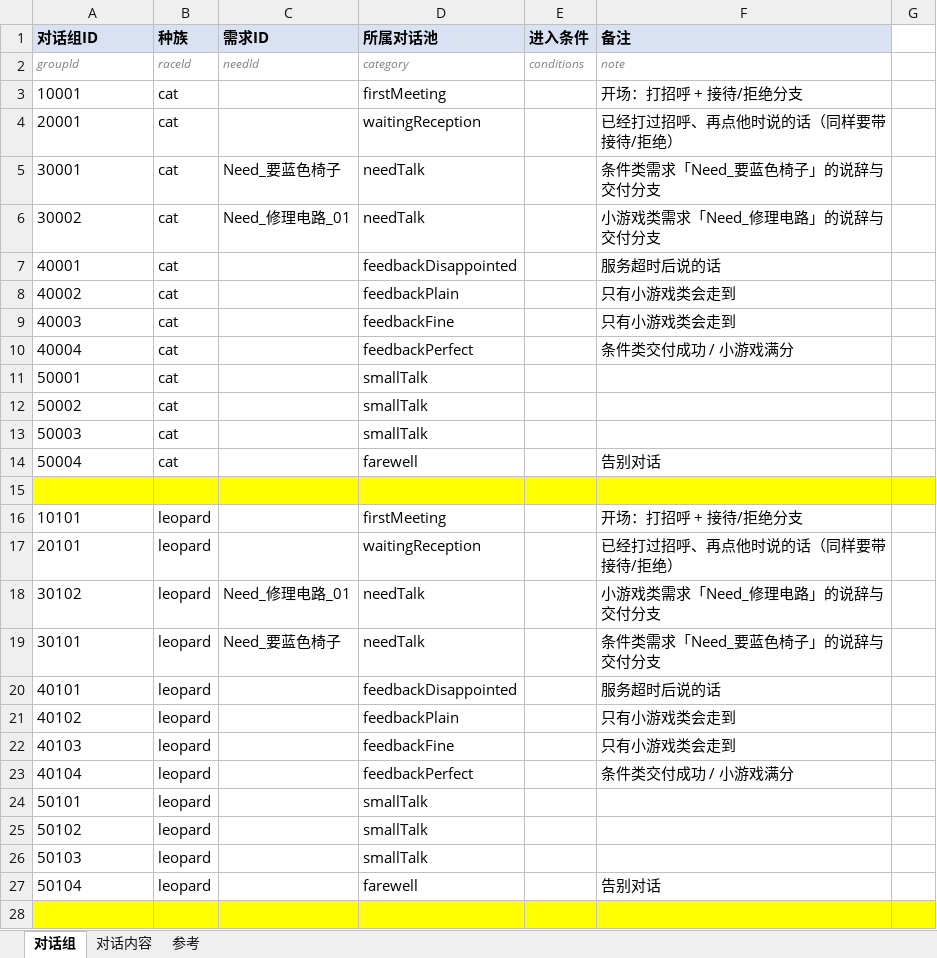
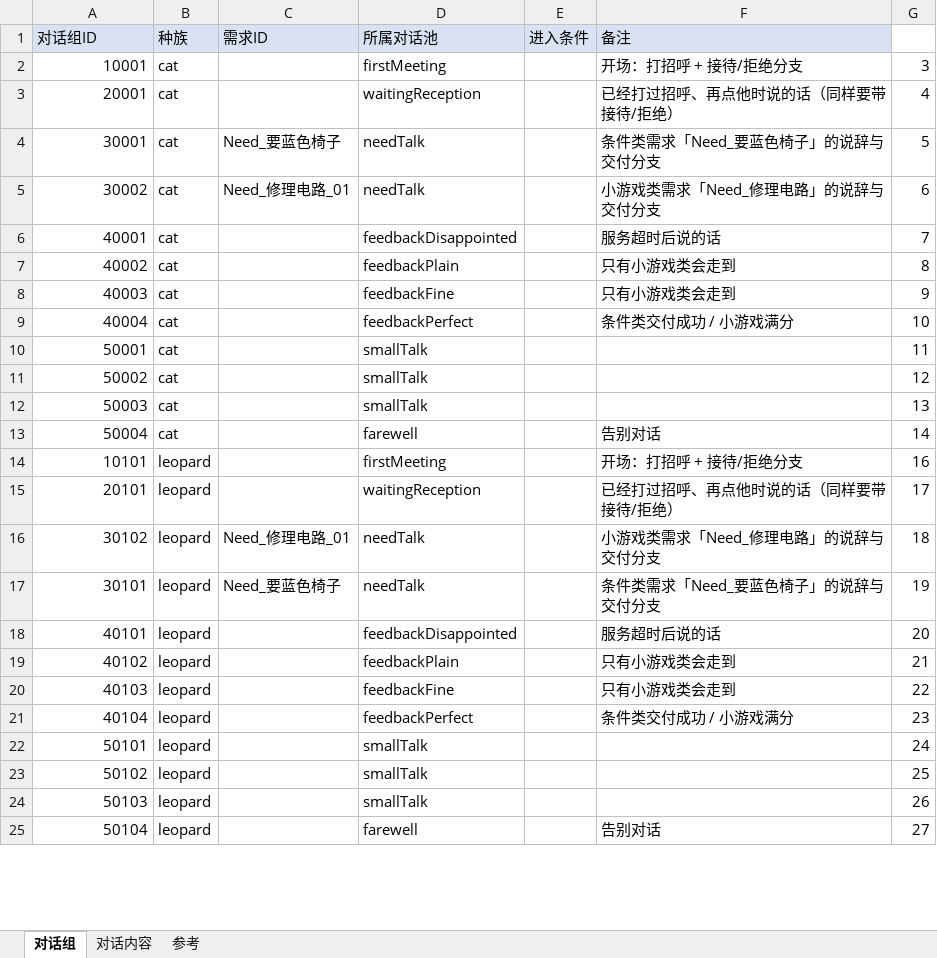
Before and after one commit to CsOHQAQ/2026MasterHouse, an Excel workbook: Excel/对话表.xlsx, sheet 对话组, drawn as a sheet; only a part is shown; values as stored, in another font and other column widths than the file's, no borders; removed rows and columns are numbered as before the commit, all else as after; the diff covers the shown part only; the diff names each change by its address in the sheet, - before the commit and + after, or states it on an @@ line.

```diff
--- a/Excel/对话表.xlsx (sheet 对话组)
+++ b/Excel/对话表.xlsx (sheet 对话组)
-A1:F1 bold: on
+A1:F1 bold: off
-row 2: groupId | raceId | needId | category | conditions | note
-A2:A13 alignment: left
+A2:A13 alignment: right
-G2: (empty)
+G2: 3
-G3: (empty)
+G3: 4
-G4: (empty)
+G4: 5
-G5: (empty)
+G5: 6
-G6: (empty)
+G6: 7
-G7: (empty)
+G7: 8
-G8: (empty)
+G8: 9
-G9: (empty)
+G9: 10
-G10: (empty)
+G10: 11
-G11: (empty)
+G11: 12
-G12: (empty)
+G12: 13
-G13: (empty)
+G13: 14
-row 15: (empty)
-A14:A25 alignment: left
+A14:A25 alignment: right
-G14: (empty)
+G14: 16
-G15: (empty)
+G15: 17
-G16: (empty)
+G16: 18
-G17: (empty)
+G17: 19
-G18: (empty)
+G18: 20
-G19: (empty)
+G19: 21
-G20: (empty)
+G20: 22
-G21: (empty)
+G21: 23
-G22: (empty)
+G22: 24
-G23: (empty)
+G23: 25
-G24: (empty)
+G24: 26
-G25: (empty)
+G25: 27
-row 28: (empty)
```
Also changed, not shown: 1 added row, 4 removed rows, 71 edited cells and cell formats elsewhere in this sheet, sheet 对话内容, Excel/访客日程表.xlsx, 5 other files.
